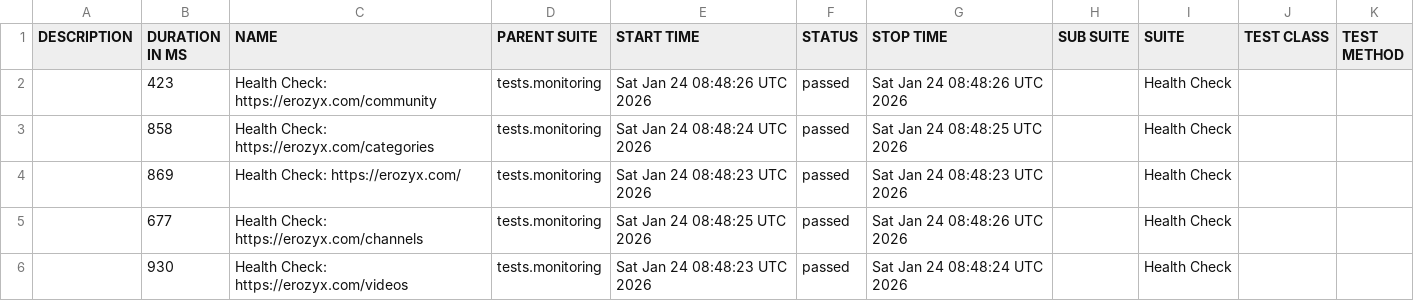
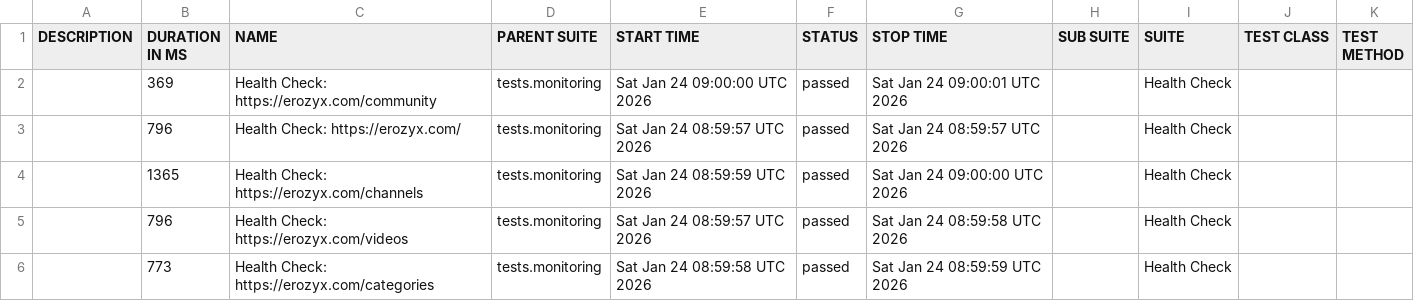
Before and after one commit to mike-novozhenov/AUTOMATION_VTUBE, a CSV file: data/suites.csv, drawn as a sheet.

```diff
--- a/data/suites.csv
+++ b/data/suites.csv
@@ -1,6 +1,6 @@
 "DESCRIPTION","DURATION IN MS","NAME","PARENT SUITE","START TIME","STATUS","STOP TIME","SUB SUITE","SUITE","TEST CLASS","TEST METHOD"
-"","423","Health Check: https://erozyx.com/community","tests.monitoring","Sat Jan 24 08:48:26 UTC 2026","passed","Sat Jan 24 08:48:26 UTC 2026","","Health Check","",""
-"","858","Health Check: https://erozyx.com/categories","tests.monitoring","Sat Jan 24 08:48:24 UTC 2026","passed","Sat Jan 24 08:48:25 UTC 2026","","Health Check","",""
-"","869","Health Check: https://erozyx.com/","tests.monitoring","Sat Jan 24 08:48:23 UTC 2026","passed","Sat Jan 24 08:48:23 UTC 2026","","Health Check","",""
-"","677","Health Check: https://erozyx.com/channels","tests.monitoring","Sat Jan 24 08:48:25 UTC 2026","passed","Sat Jan 24 08:48:26 UTC 2026","","Health Check","",""
-"","930","Health Check: https://erozyx.com/videos","tests.monitoring","Sat Jan 24 08:48:23 UTC 2026","passed","Sat Jan 24 08:48:24 UTC 2026","","Health Check","",""
+"","369","Health Check: https://erozyx.com/community","tests.monitoring","Sat Jan 24 09:00:00 UTC 2026","passed","Sat Jan 24 09:00:01 UTC 2026","","Health Check","",""
+"","796","Health Check: https://erozyx.com/","tests.monitoring","Sat Jan 24 08:59:57 UTC 2026","passed","Sat Jan 24 08:59:57 UTC 2026","","Health Check","",""
+"","1365","Health Check: https://erozyx.com/channels","tests.monitoring","Sat Jan 24 08:59:59 UTC 2026","passed","Sat Jan 24 09:00:00 UTC 2026","","Health Check","",""
+"","796","Health Check: https://erozyx.com/videos","tests.monitoring","Sat Jan 24 08:59:57 UTC 2026","passed","Sat Jan 24 08:59:58 UTC 2026","","Health Check","",""
+"","773","Health Check: https://erozyx.com/categories","tests.monitoring","Sat Jan 24 08:59:58 UTC 2026","passed","Sat Jan 24 08:59:59 UTC 2026","","Health Check","",""
```
Also changed, not shown: 41 other files.
